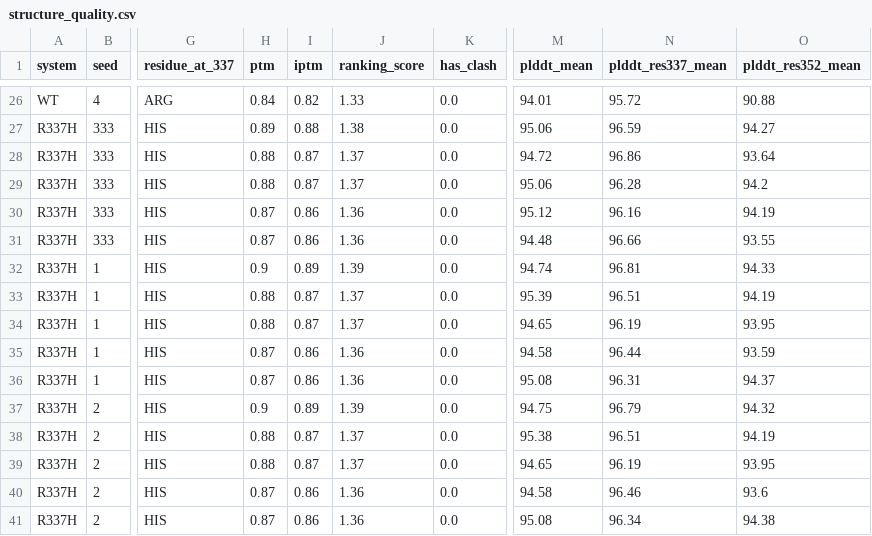
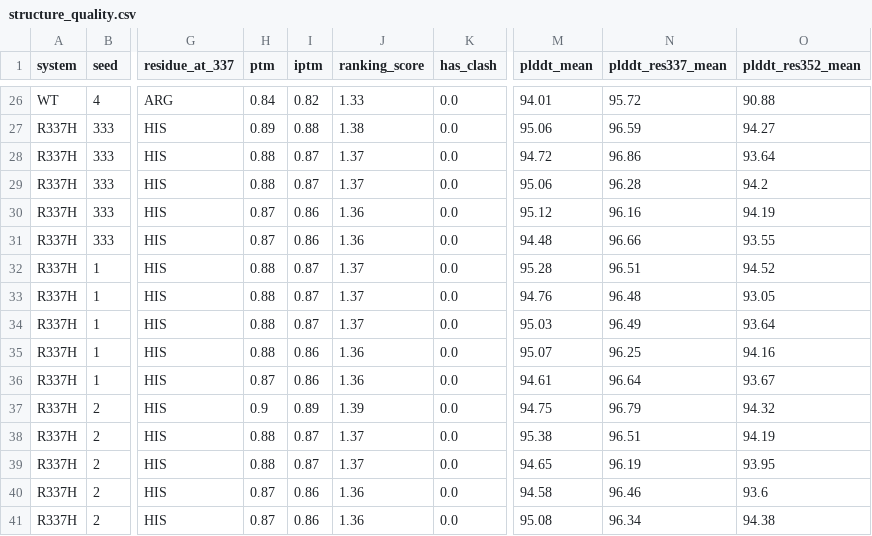
Before and after one commit to Guilherme-Vismeck/R337H-TP53-AlphaFold3, a CSV file: results/tables/structure_quality.csv, drawn as a sheet; only a part is shown, gaps mark what is left out; the diff names each change by its address in the sheet, - before the commit and + after, or states it on an @@ line.

```diff
--- a/results/tables/structure_quality.csv
+++ b/results/tables/structure_quality.csv
-H32 (ptm): 0.9
+H32 (ptm): 0.88
-I32 (iptm): 0.89
+I32 (iptm): 0.87
-J32 (ranking_score): 1.39
+J32 (ranking_score): 1.37
-M32 (plddt_mean): 94.74
+M32 (plddt_mean): 95.28
-N32 (plddt_res337_mean): 96.81
+N32 (plddt_res337_mean): 96.51
-O32 (plddt_res352_mean): 94.33
+O32 (plddt_res352_mean): 94.52
-M33 (plddt_mean): 95.39
+M33 (plddt_mean): 94.76
-N33 (plddt_res337_mean): 96.51
+N33 (plddt_res337_mean): 96.48
-O33 (plddt_res352_mean): 94.19
+O33 (plddt_res352_mean): 93.05
-M34 (plddt_mean): 94.65
+M34 (plddt_mean): 95.03
-N34 (plddt_res337_mean): 96.19
+N34 (plddt_res337_mean): 96.49
-O34 (plddt_res352_mean): 93.95
+O34 (plddt_res352_mean): 93.64
-H35 (ptm): 0.87
+H35 (ptm): 0.88
-M35 (plddt_mean): 94.58
+M35 (plddt_mean): 95.07
-N35 (plddt_res337_mean): 96.44
+N35 (plddt_res337_mean): 96.25
-O35 (plddt_res352_mean): 93.59
+O35 (plddt_res352_mean): 94.16
-M36 (plddt_mean): 95.08
+M36 (plddt_mean): 94.61
-N36 (plddt_res337_mean): 96.31
+N36 (plddt_res337_mean): 96.64
-O36 (plddt_res352_mean): 94.37
+O36 (plddt_res352_mean): 93.67
```
Also changed, not shown: results/tables/interface_contacts.csv, results/tables/key_interaction_per_model.csv, 5 other files.
